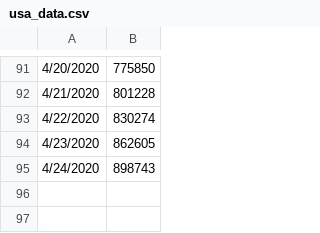
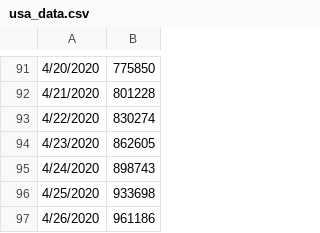
Before and after one commit to krmnino/COVID19_DataTool, a CSV file: usa_data.csv, drawn as a sheet; only a part is shown, gaps mark what is left out; the diff names each change by its address in the sheet, - before the commit and + after, or states it on an @@ line.

Commit message:
Updated USA and Peru data 4/27/20

```diff
--- a/usa_data.csv
+++ b/usa_data.csv
+row 96: 4/25/2020 | 933698
+row 97: 4/26/2020 | 961186
```
Also changed, not shown: peru_data.csv.
